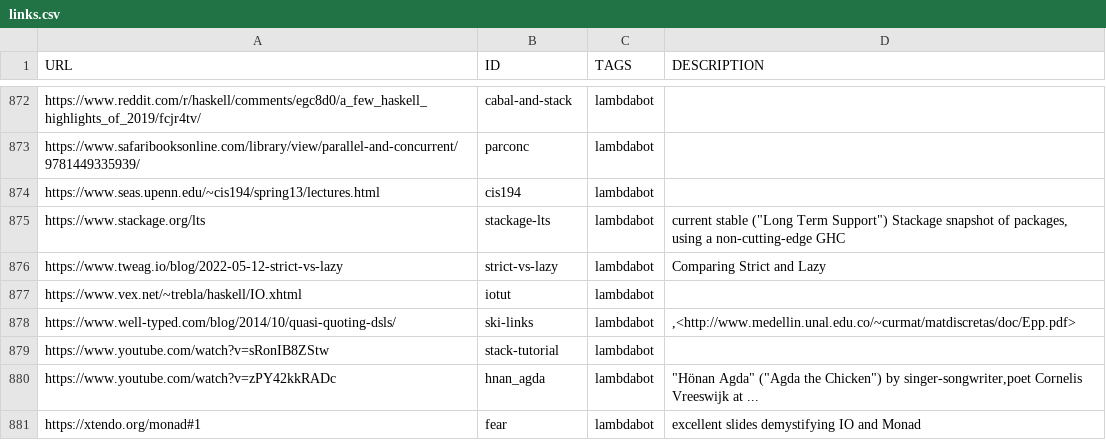
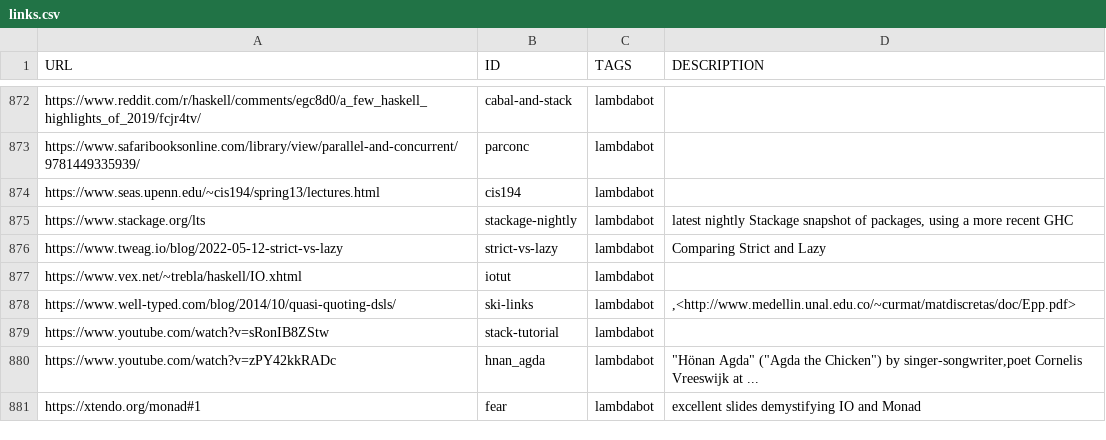
Before and after one commit to simonmichael/haskell-links, a CSV file: links.csv, drawn as a sheet; only a part is shown, gaps mark what is left out.

Commit message:
update

```diff
--- a/links.csv
+++ b/links.csv
@@ -874,3 +874,3 @@ https://www.safaribooksonline.com/library/view/parallel-and-concurrent/978144933
 https://www.seas.upenn.edu/~cis194/spring13/lectures.html,cis194,lambdabot,""
-https://www.stackage.org/lts,stackage-lts,lambdabot,"current stable (""Long Term Support"") Stackage snapshot of packages, using a non-cutting-edge GHC"
+https://www.stackage.org/lts,stackage-nightly,lambdabot,"latest nightly Stackage snapshot of packages, using a more recent GHC"
 https://www.tweag.io/blog/2022-05-12-strict-vs-lazy,strict-vs-lazy,lambdabot,"Comparing Strict and Lazy"
```
